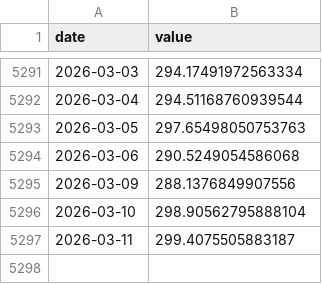
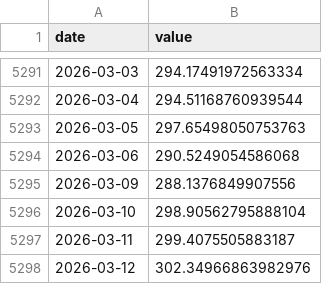
Before and after one commit to kayaozgur/macro-dashboard, a CSV file: data/bist_usd.csv, drawn as a sheet; only a part is shown, gaps mark what is left out; the diff names each change by its address in the sheet, - before the commit and + after, or states it on an @@ line.

```diff
--- a/data/bist_usd.csv
+++ b/data/bist_usd.csv
+row 5298: 2026-03-12 | 302.34966863982976
```
Also changed, not shown: data/bist.csv, data/bist_m2.csv, 4 other files.
